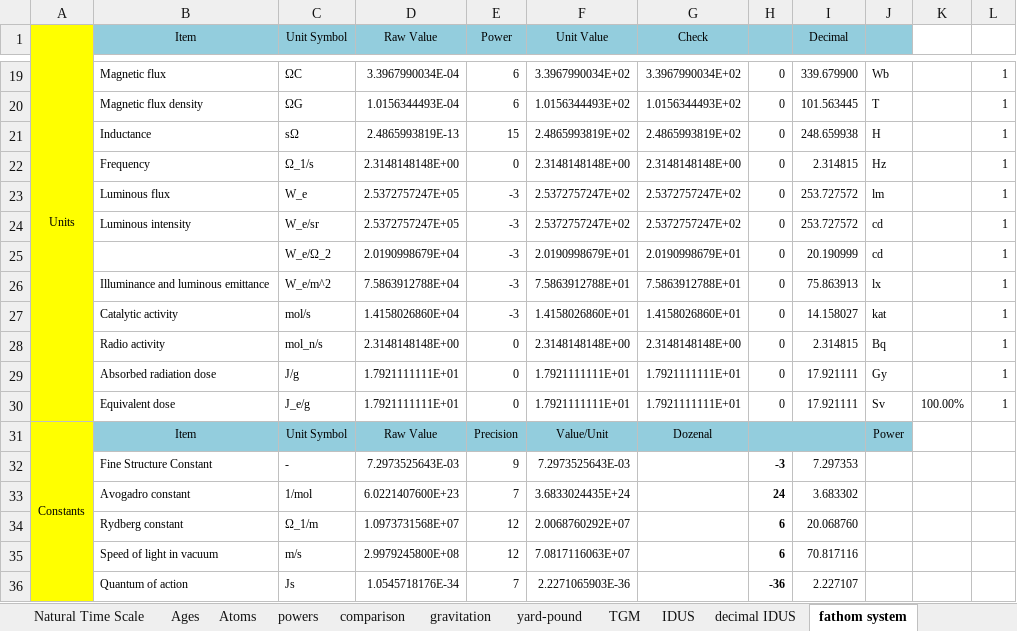
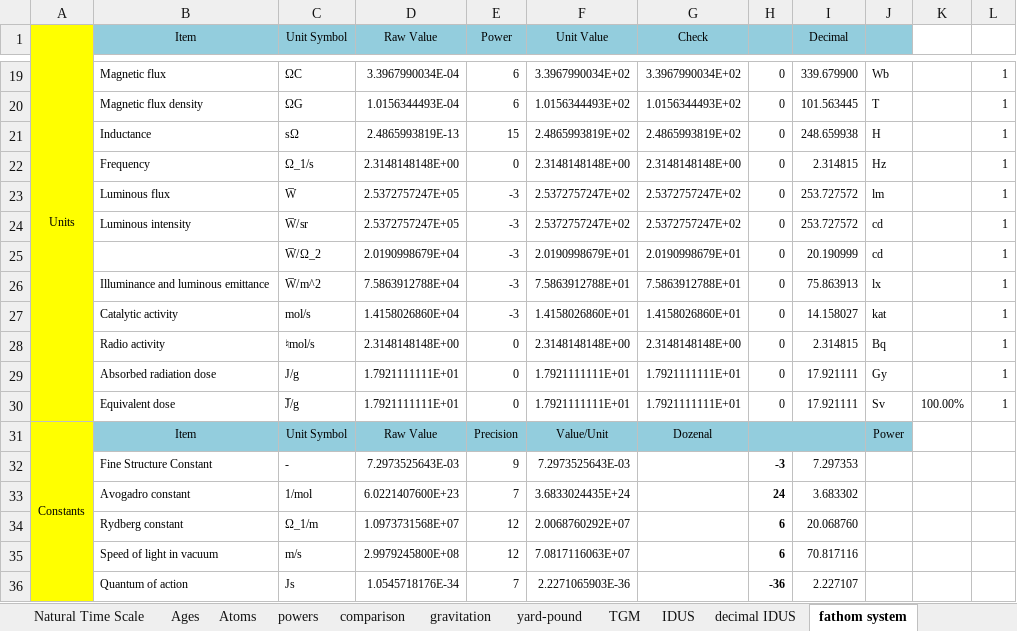
Before and after one commit to suchowan/a_converter, an Excel workbook: doc/condensed.xlsx, sheet fathom system, drawn as a sheet; only a part is shown, gaps mark what is left out; values as stored, in another font and other column widths than the file's, no borders; the diff names each change by its address in the sheet, - before the commit and + after, or states it on an @@ line.

```diff
--- a/doc/condensed.xlsx (sheet fathom system)
+++ b/doc/condensed.xlsx (sheet fathom system)
-C23 (Unit Symbol): W_e
+C23 (Unit Symbol): W̅
-C24 (Unit Symbol): W_e/sr
+C24 (Unit Symbol): W̅/sr
-C25 (Unit Symbol): W_e/Ω_2
+C25 (Unit Symbol): W̅/Ω_2
-C26 (Unit Symbol): W_e/m^2
+C26 (Unit Symbol): W̅/m^2
-C28 (Unit Symbol): mol_n/s
+C28 (Unit Symbol): ♮mol/s
-C30 (Unit Symbol): J_e/g
+C30 (Unit Symbol): J̅/g
```
Also changed, not shown: sheet deci fathom system, sheet Clock, sheet Bohr, sheet Gravitic, sheet Rydberg, sheet Atomic, 2 more sheets, 5 other files.
